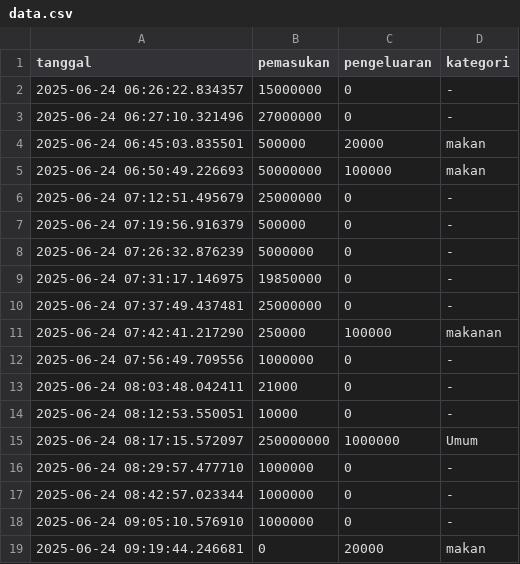
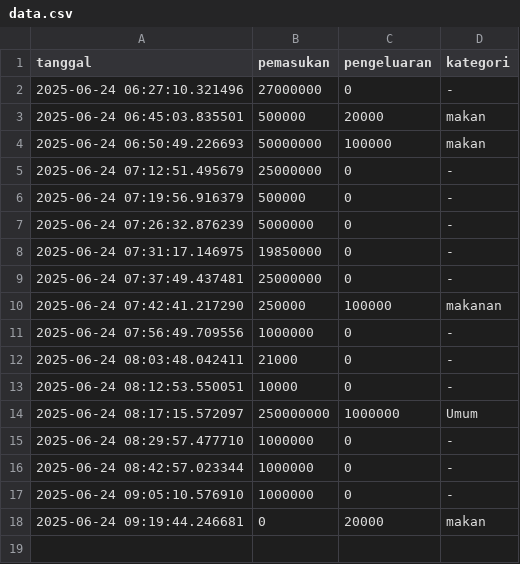
Before and after one commit to UdinTarmiji/finance-data, a CSV file: data/Dafiq/data.csv, drawn as a sheet.

Commit message:
update data.csv

```diff
--- a/data/Dafiq/data.csv
+++ b/data/Dafiq/data.csv
@@ -1,3 +1,2 @@
 tanggal,pemasukan,pengeluaran,kategori
-2025-06-24 06:26:22.834357,15000000,0,-
 2025-06-24 06:27:10.321496,27000000,0,-
```
